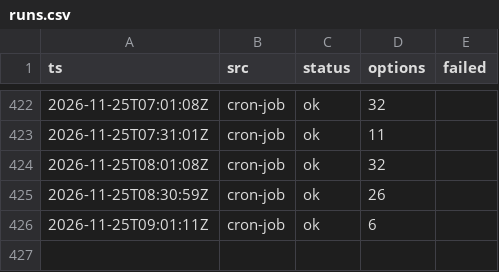
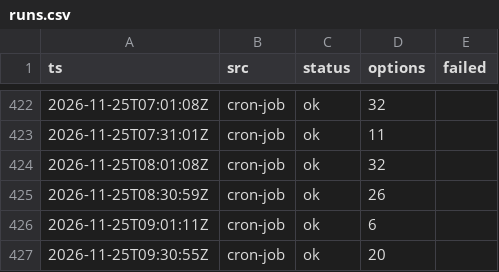
Before and after one commit to CrytecFusion101/flight-price-tracker, a CSV file: data/runs.csv, drawn as a sheet; only a part is shown, gaps mark what is left out.

```diff
--- a/data/runs.csv
+++ b/data/runs.csv
@@ -426 +426,2 @@ ts,src,status,options,failed
 2026-11-25T09:01:11Z,cron-job,ok,6,
+2026-11-25T09:30:55Z,cron-job,ok,20,
```
Also changed, not shown: data/observations/2026-11.csv, data/series.csv, 2 other files.
